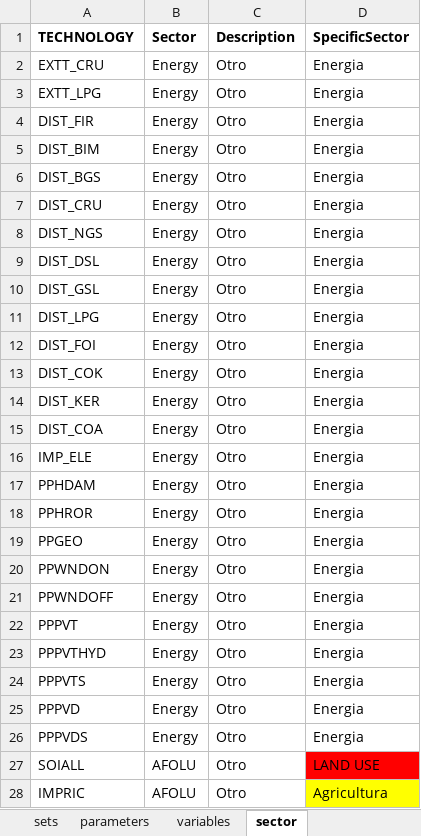
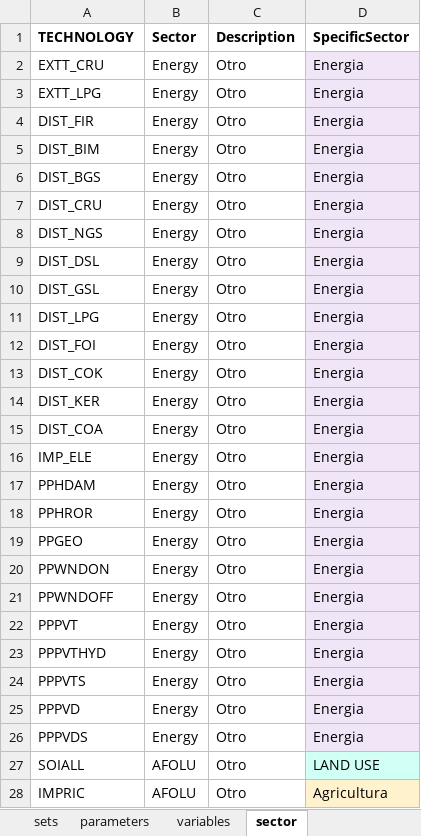
Before and after one commit to luviga/osemosys_momf, an Excel workbook: t3a_experiments/Experiment_1/0_From_Confection/B1_Model_Structure.xlsx, sheet sector, drawn as a sheet; only a part is shown; values as stored, in another font and other column widths than the file's, no borders; the diff covers the shown part only; the diff names each change by its address in the sheet, - before the commit and + after, or states it on an @@ line.

Commit message:
Update base model with negative externalities in AFOLU

```diff
--- a/t3a_experiments/Experiment_1/0_From_Confection/B1_Model_Structure.xlsx (sheet sector)
+++ b/t3a_experiments/Experiment_1/0_From_Confection/B1_Model_Structure.xlsx (sheet sector)
-D2:D26 fill: none
+D2:D26 fill: #F0E6F7
-D27 fill: #FF0000
+D27 fill: #CFFFF5
-D28 fill: #FFFF00
+D28 fill: #FFF2CC
```
Also changed, not shown: cell formats elsewhere in this sheet, 55 other files.
